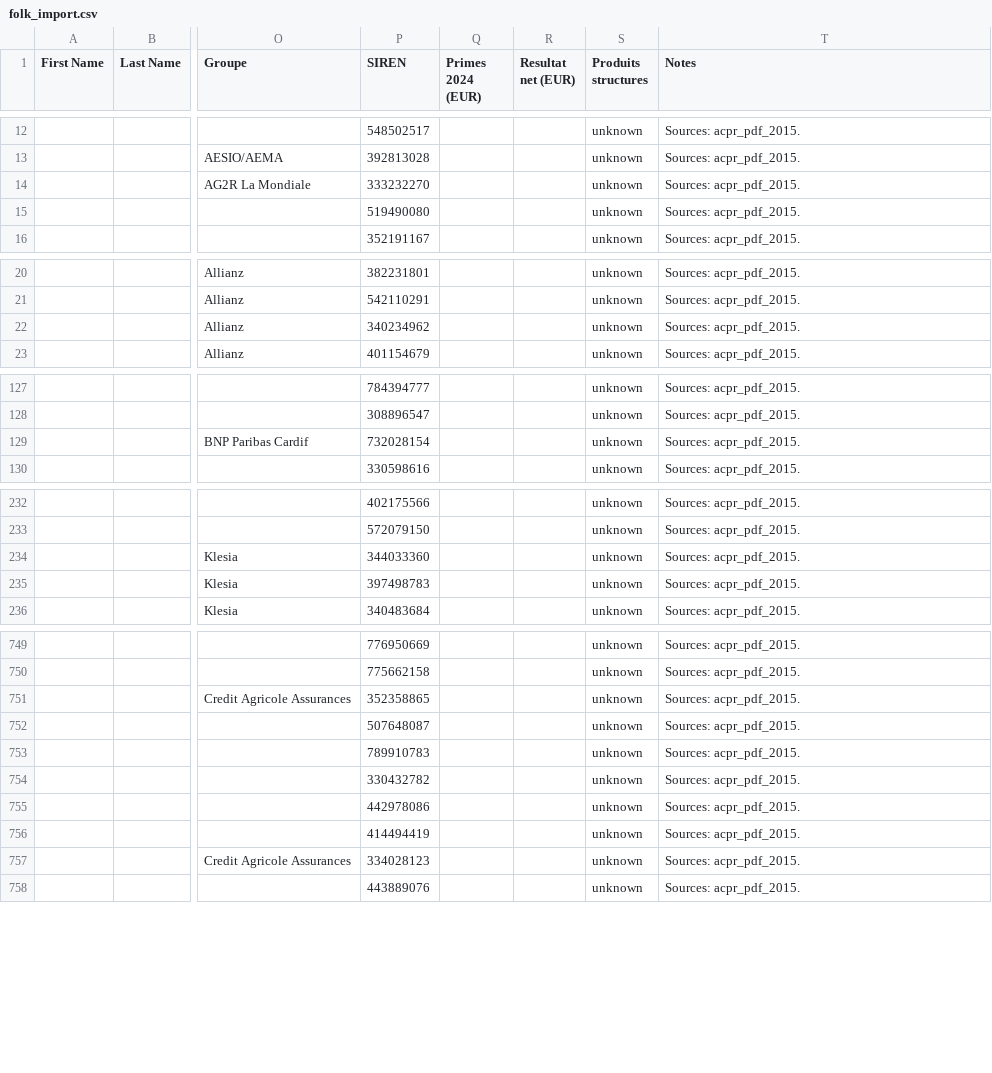
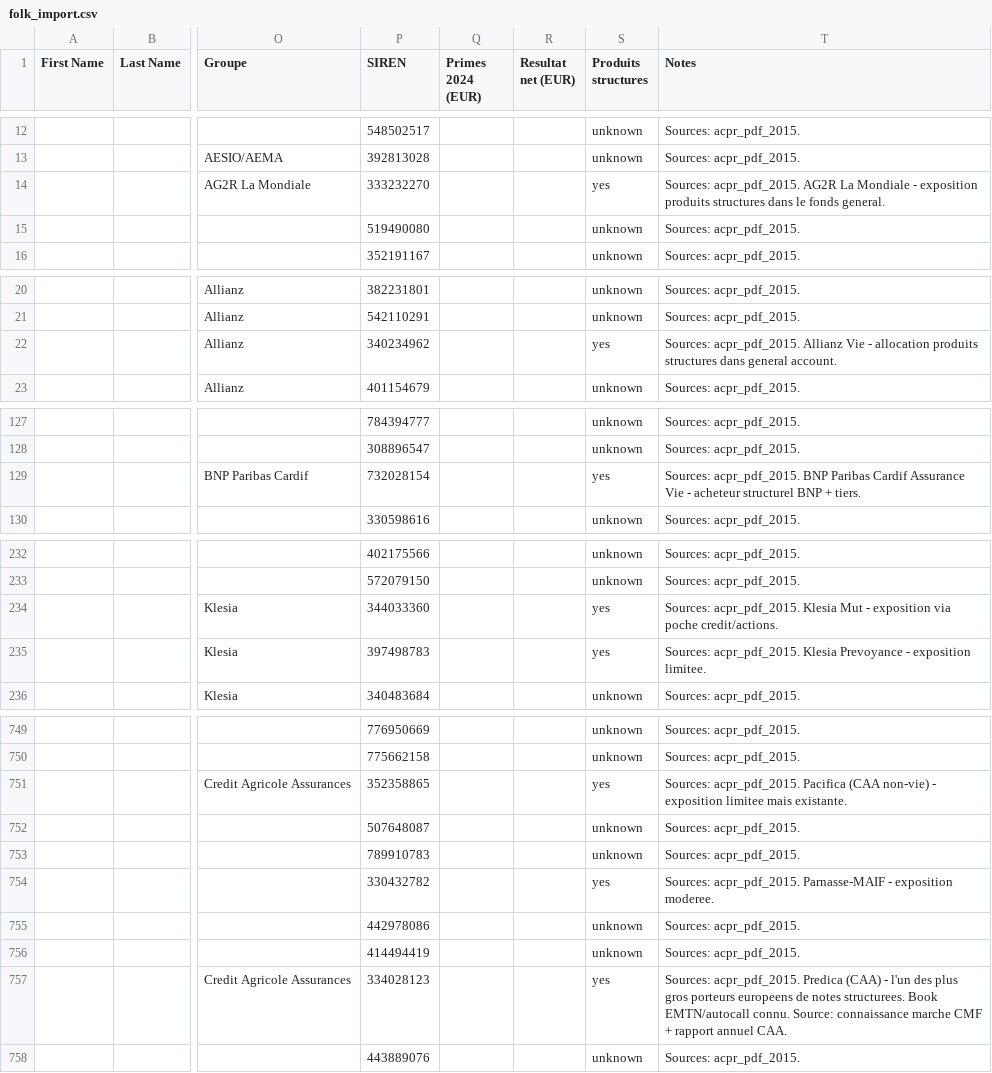
Before and after one commit to lsebah/mutuelles-monitor, a CSV file: docs/data/folk_import.csv, drawn as a sheet; only a part is shown, gaps mark what is left out; the diff covers the shown part only; the diff names each change by its address in the sheet, - before the commit and + after, or states it on an @@ line.

Commit message:
Add structured products seed (34 known holders flagged)

```diff
--- a/docs/data/folk_import.csv
+++ b/docs/data/folk_import.csv
-S14 (Produits structures): unknown
+S14 (Produits structures): yes
-T14 (Notes): Sources: acpr_pdf_2015.
+T14 (Notes): Sources: acpr_pdf_2015. AG2R La Mondiale - exposition produits structures dans le fonds general.
-S22 (Produits structures): unknown
+S22 (Produits structures): yes
-T22 (Notes): Sources: acpr_pdf_2015.
+T22 (Notes): Sources: acpr_pdf_2015. Allianz Vie - allocation produits structures dans general account.
-S129 (Produits structures): unknown
+S129 (Produits structures): yes
-T129 (Notes): Sources: acpr_pdf_2015.
+T129 (Notes): Sources: acpr_pdf_2015. BNP Paribas Cardif Assurance Vie - acheteur structurel BNP + tiers.
-S234:S235 (Produits structures): unknown
+S234:S235 (Produits structures): yes
-T234 (Notes): Sources: acpr_pdf_2015.
+T234 (Notes): Sources: acpr_pdf_2015. Klesia Mut - exposition via poche credit/actions.
-T235 (Notes): Sources: acpr_pdf_2015.
+T235 (Notes): Sources: acpr_pdf_2015. Klesia Prevoyance - exposition limitee.
-S751 (Produits structures): unknown
+S751 (Produits structures): yes
-T751 (Notes): Sources: acpr_pdf_2015.
+T751 (Notes): Sources: acpr_pdf_2015. Pacifica (CAA non-vie) - exposition limitee mais existante.
-S754 (Produits structures): unknown
+S754 (Produits structures): yes
-T754 (Notes): Sources: acpr_pdf_2015.
+T754 (Notes): Sources: acpr_pdf_2015. Parnasse-MAIF - exposition moderee.
-S757 (Produits structures): unknown
+S757 (Produits structures): yes
-T757 (Notes): Sources: acpr_pdf_2015.
+T757 (Notes): Sources: acpr_pdf_2015. Predica (CAA) - l'un des plus gros porteurs europeens de notes structurees. Book EMTN/autocall connu. Source: connaissance marche CMF + rapport annuel CAA.
```
Also changed, not shown: 56 edited cells elsewhere in this file, 4 other files.
